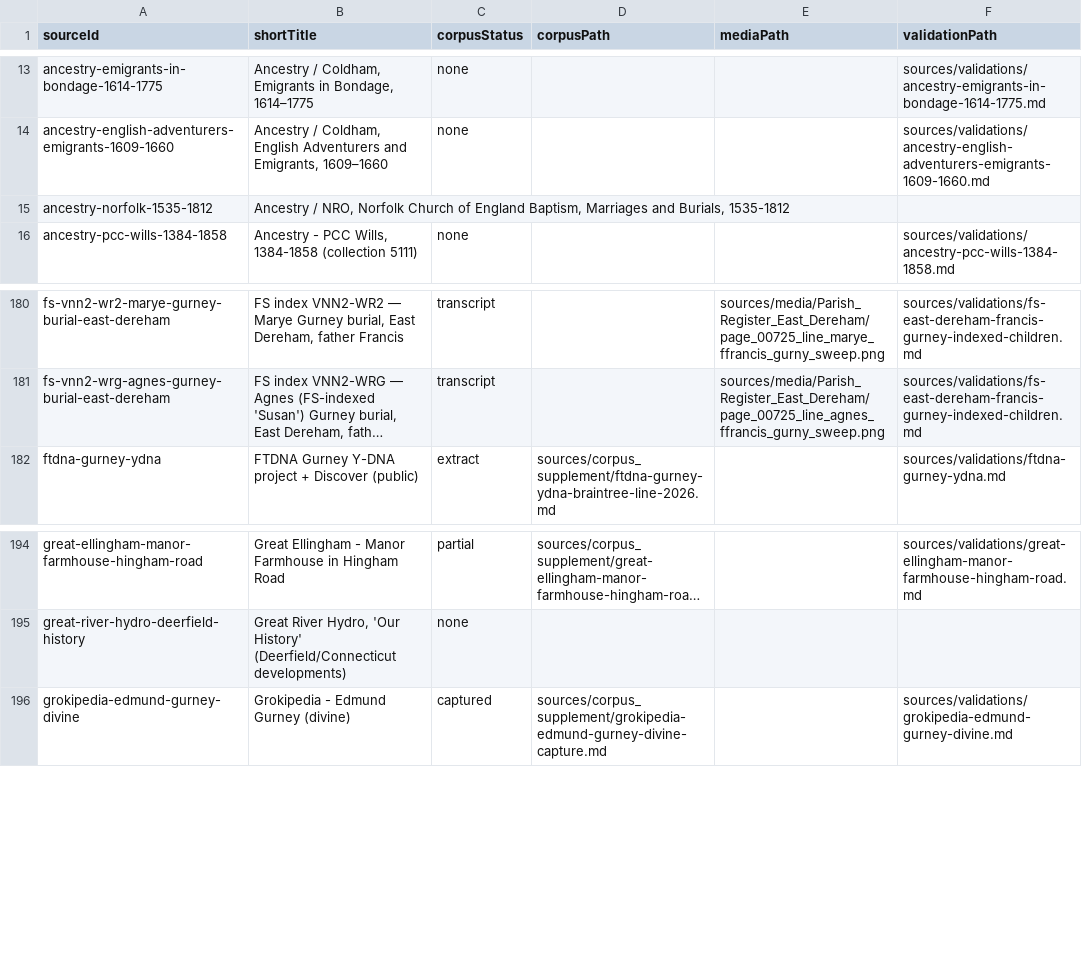
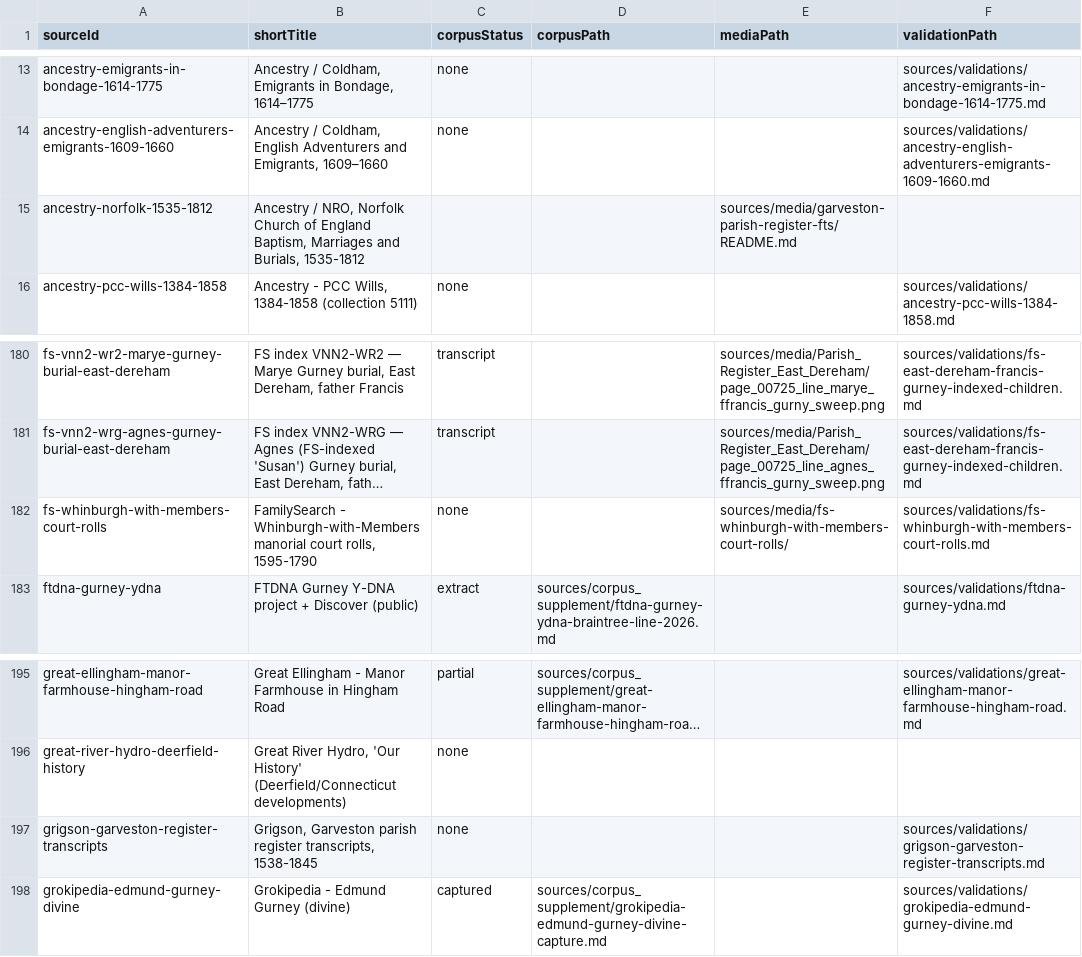
Before and after one commit to allengurney/gurney-genealogy, a CSV file: data/indexes/source-ids.csv, drawn as a sheet; only a part is shown, gaps mark what is left out; long unchanged cells end in …; the diff names each change by its address in the sheet, - before the commit and + after, or states it on an @@ line.

```diff
--- a/data/indexes/source-ids.csv
+++ b/data/indexes/source-ids.csv
-E15 (mediaPath): (empty)
+E15 (mediaPath): sources/media/garveston-parish-register-fts/README.md
+row 182: fs-whinburgh-with-members-court-rolls | FamilySearch - Whinburgh-with-Members manorial court rolls, 1595-1790 | none |  | sources/media/fs-whinburgh-with-members-court-rolls/ | sources/validations/fs-whinburgh-with-members-court-rolls.md
+row 197: grigson-garveston-register-transcripts | Grigson, Garveston parish register transcripts, 1538-1845 | none |  |  | sources/validations/grigson-garveston-register-transcripts.md
```
Also changed, not shown: data/indexes/all-ids.csv, research/future-research/research-leads-done.csv, 28 other files.
